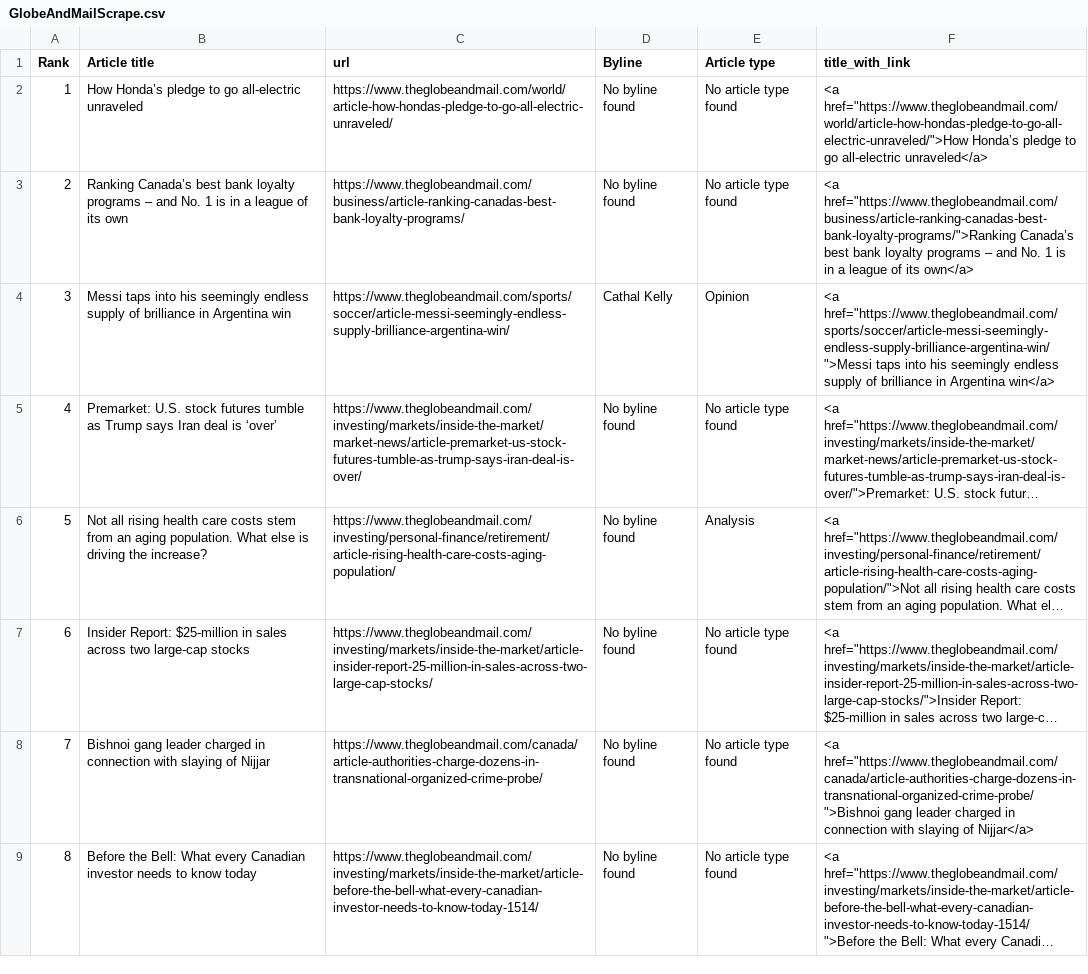
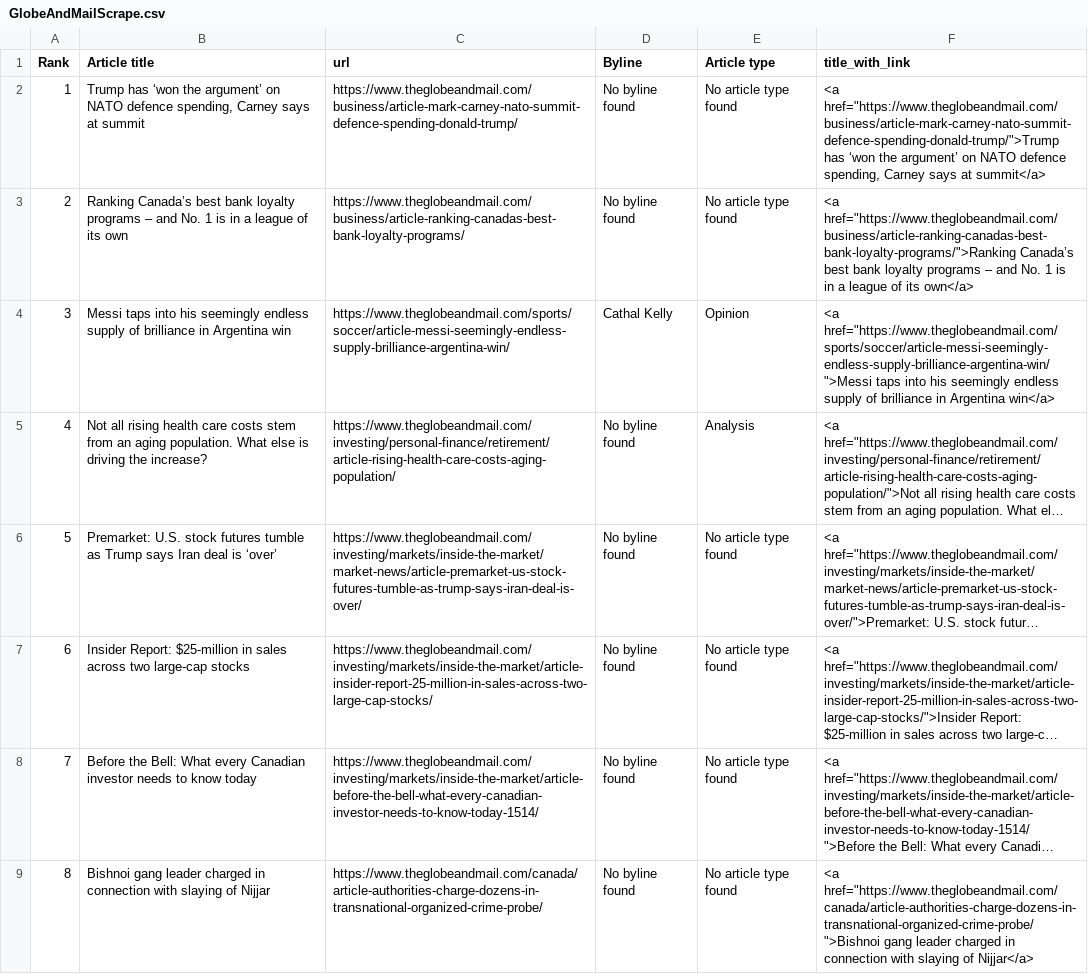
Before and after one commit to caoramckenna/canada-news-trending-stories, a CSV file: GlobeAndMailScrape.csv, drawn as a sheet; long unchanged cells end in …; addresses are those after the commit; the diff names each change by its address in the sheet, - before the commit and + after, or states it on an @@ line.

```diff
--- a/GlobeAndMailScrape.csv
+++ b/GlobeAndMailScrape.csv
-B2 (Article title): How Honda’s pledge to go all-electric unraveled
+B2 (Article title): Trump has ‘won the argument’ on NATO defence spending, Carney says at summit
-C2 (url): https://www.theglobeandmail.com/world/article-how-hondas-pledge-to-go-all-electric-unraveled/
+C2 (url): https://www.theglobeandmail.com/business/article-mark-carney-nato-summit-defence-spending-donald-trump/
-F2 (title_with_link): <a href="https://www.theglobeandmail.com/world/article-how-hondas-pledge-to-go-all-electric-unraveled/">How Honda’s pledge to go all-electric unraveled</a>
+F2 (title_with_link): <a href="https://www.theglobeandmail.com/business/article-mark-carney-nato-summit-defence-spending-donald-trump/">Trump has ‘won the argument’ on NATO defence spending, Carney says at summit</a>
@@ row 6 moved to row 5: 4 @@
@@ column A (Rank) renumbered between rows 6 and 9 @@
@@ row 9 moved to row 8: 7 @@
```
Also changed, not shown: CTVScrape.csv, NationalPostScrape.csv, 4 other files.
